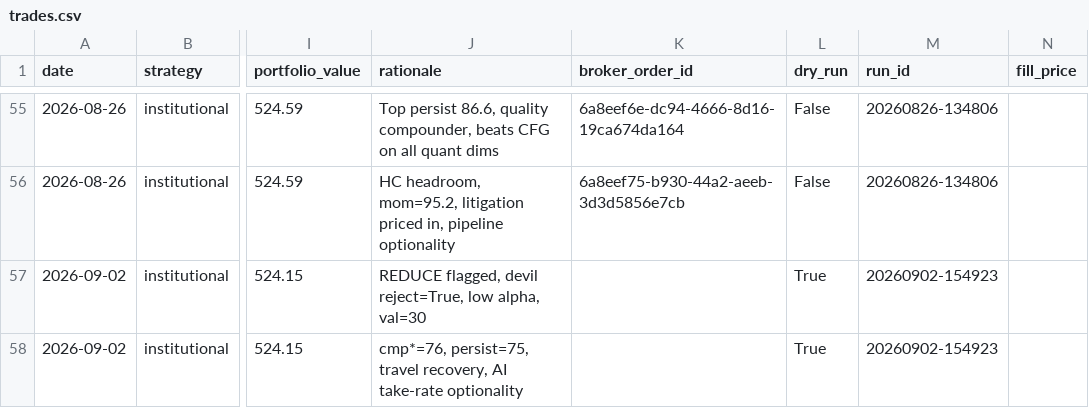
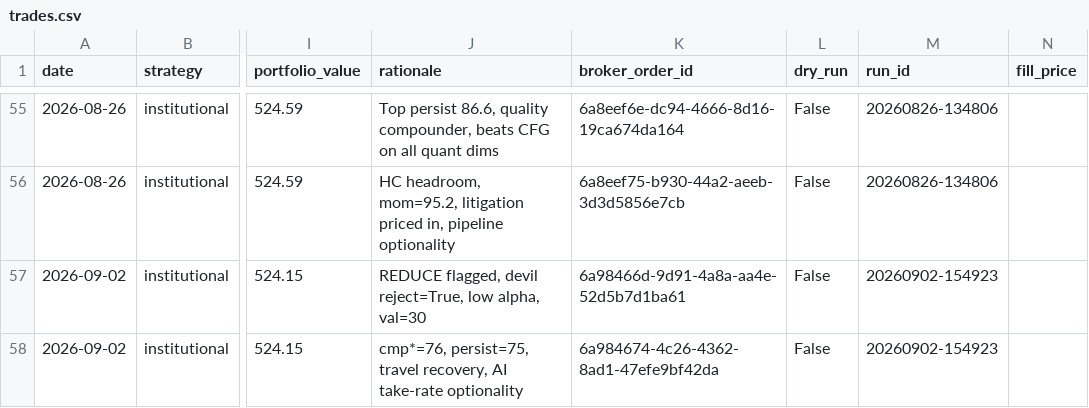
Before and after one commit to parthchoksi7/ai-investor, a CSV file: trades.csv, drawn as a sheet; only a part is shown, gaps mark what is left out; the diff names each change by its address in the sheet, - before the commit and + after, or states it on an @@ line.

```diff
--- a/trades.csv
+++ b/trades.csv
-K57 (broker_order_id): (empty)
+K57 (broker_order_id): 6a98466d-9d91-4a8a-aa4e-52d5b7d1ba61
-L57:L58 (dry_run): True
+L57:L58 (dry_run): False
-K58 (broker_order_id): (empty)
+K58 (broker_order_id): 6a984674-4c26-4362-8ad1-47efe9bf42da
```
Also changed, not shown: 5 other files.
